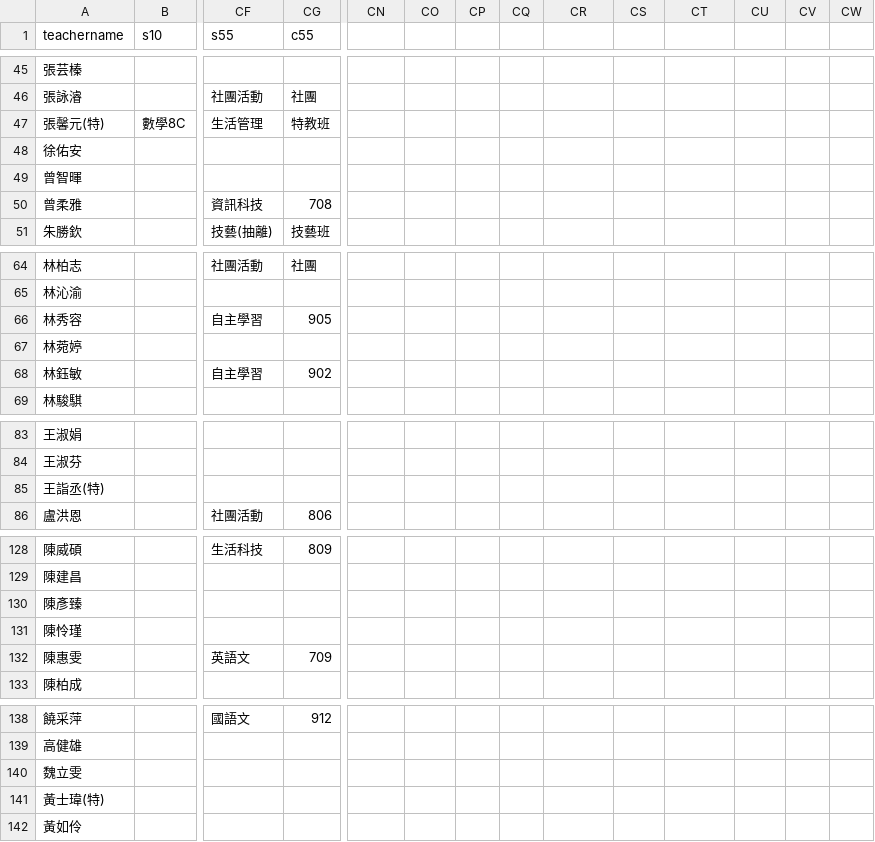
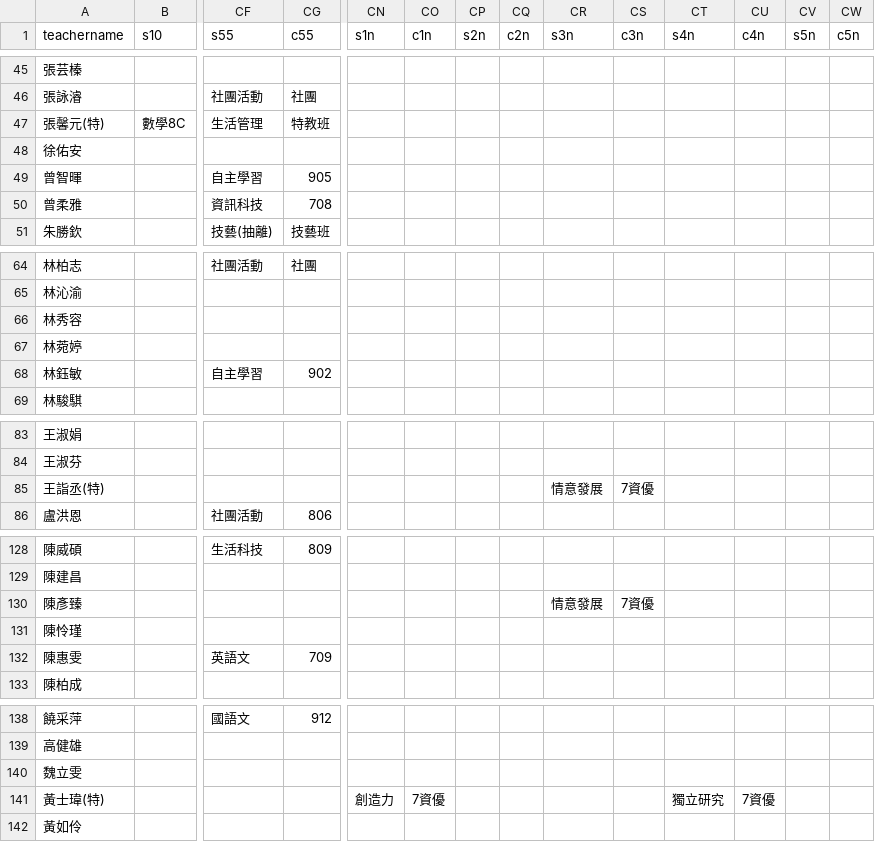
Before and after one commit to lcc1016/class_lock_empty, a CSV file: teacher_11501.csv, drawn as a sheet; only a part is shown, gaps mark what is left out; the diff names each change by its address in the sheet, - before the commit and + after, or states it on an @@ line.

```diff
--- a/teacher_11501.csv
+++ b/teacher_11501.csv
-CN1: (empty)
+CN1: s1n
-CO1: (empty)
+CO1: c1n
-CP1: (empty)
+CP1: s2n
-CQ1: (empty)
+CQ1: c2n
-CR1: (empty)
+CR1: s3n
-CS1: (empty)
+CS1: c3n
-CT1: (empty)
+CT1: s4n
-CU1: (empty)
+CU1: c4n
-CV1: (empty)
+CV1: s5n
-CW1: (empty)
+CW1: c5n
-CF49 (s55): (empty)
+CF49 (s55): 自主學習
-CG49 (c55): (empty)
+CG49 (c55): 905
-CF66 (s55): 自主學習
+CF66 (s55): (empty)
-CG66 (c55): 905
+CG66 (c55): (empty)
-CR85 (s3n): (empty)
+CR85 (s3n): 情意發展
-CS85 (c3n): (empty)
+CS85 (c3n): 7資優
-CR130 (s3n): (empty)
+CR130 (s3n): 情意發展
-CS130 (c3n): (empty)
+CS130 (c3n): 7資優
-CN141 (s1n): (empty)
+CN141 (s1n): 創造力
-CO141 (c1n): (empty)
+CO141 (c1n): 7資優
-CT141 (s4n): (empty)
+CT141 (s4n): 獨立研究
-CU141 (c4n): (empty)
+CU141 (c4n): 7資優
```
Also changed, not shown: 2 other files.
